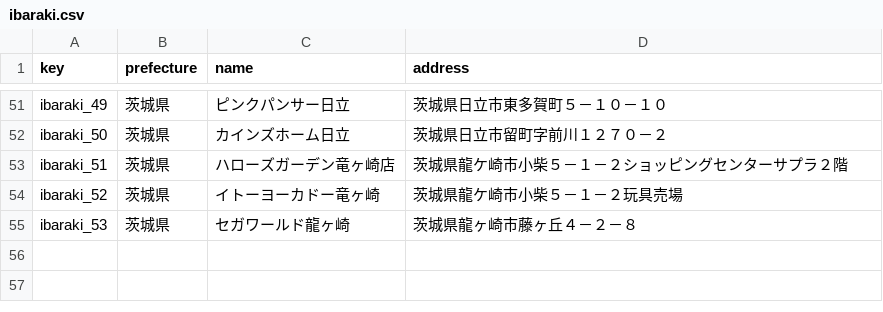
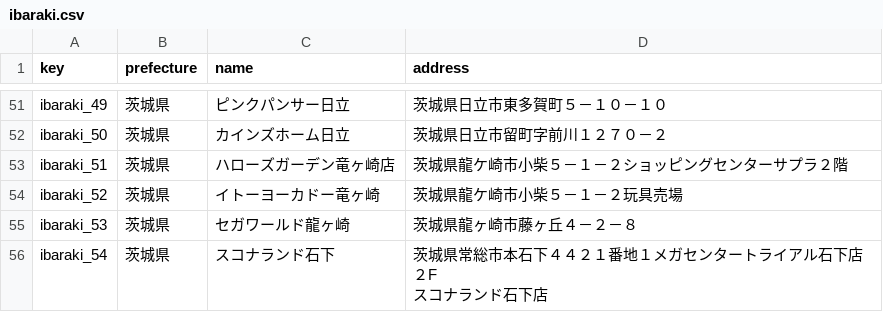
Before and after one commit to prickathon/prismdb, a CSV file: _data/shop/ibaraki.csv, drawn as a sheet; only a part is shown, gaps mark what is left out.

Commit message:
update shops

```diff
--- a/_data/shop/ibaraki.csv
+++ b/_data/shop/ibaraki.csv
@@ -56 +56,3 @@ ibaraki_52,茨城県,イトーヨーカドー竜ヶ崎,茨城県龍ケ崎市小
 ibaraki_53,茨城県,セガワールド龍ヶ崎,茨城県龍ヶ崎市藤ヶ丘４－２－８
+ibaraki_54,茨城県,スコナランド石下,"茨城県常総市本石下４４２１番地１メガセンタートライアル石下店２F
+スコナランド石下店"
```
Also changed, not shown: _data/shop/chiba.csv, _data/shop/fukuoka.csv, 16 other files.
